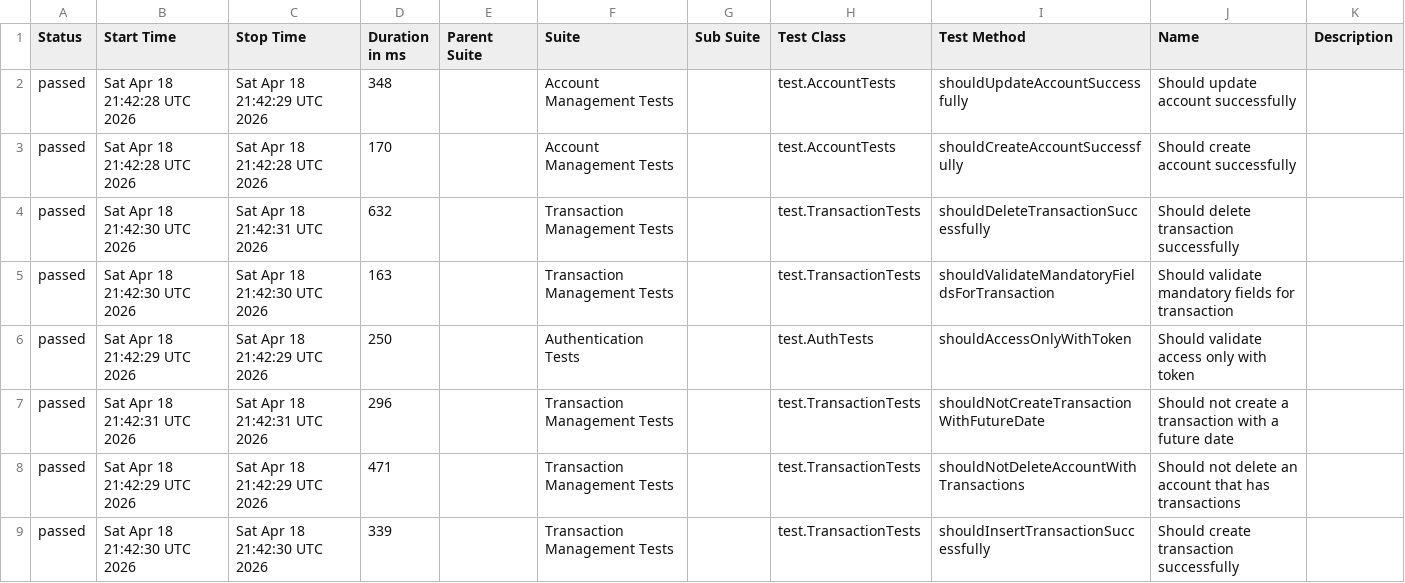
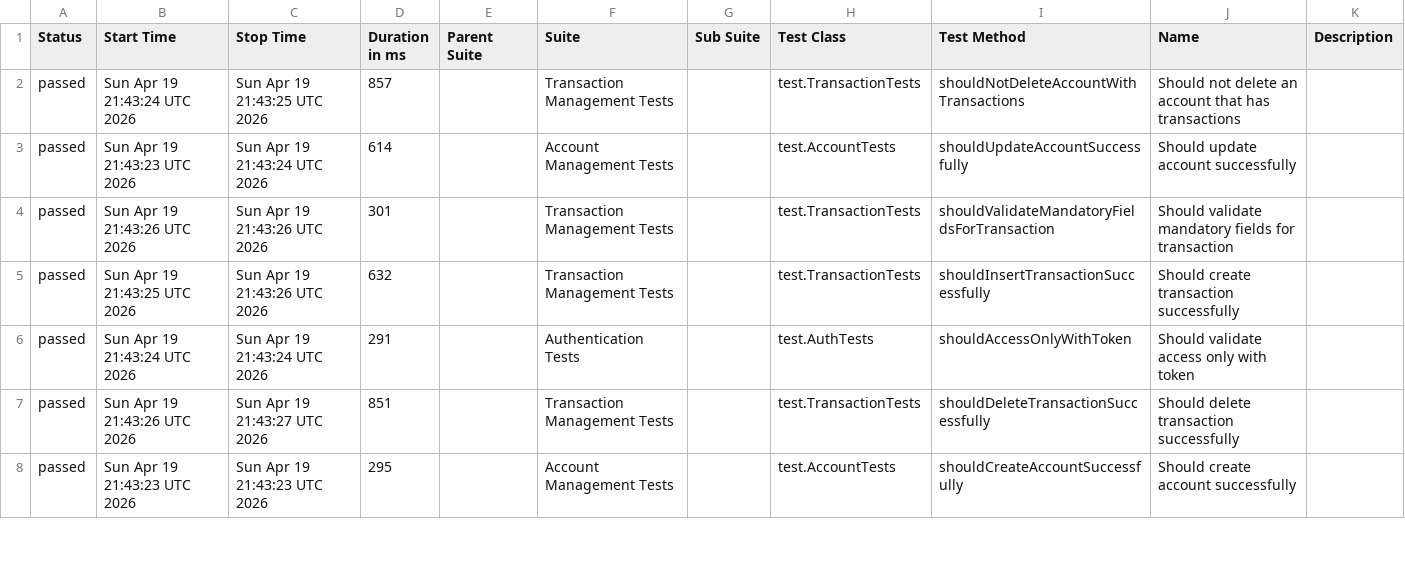
Before and after one commit to JosinaldoGJunior/java-automation-api, a CSV file: data/suites.csv, drawn as a sheet; only a part is shown; the diff covers the shown part only.

```diff
--- a/data/suites.csv
+++ b/data/suites.csv
@@ -1,9 +1,8 @@
 "Status","Start Time","Stop Time","Duration in ms","Parent Suite","Suite","Sub Suite","Test Class","Test Method","Name","Description"
-"passed","Sat Apr 18 21:42:28 UTC 2026","Sat Apr 18 21:42:29 UTC 2026","348","","Account Management Tests","","test.AccountTests","shouldUpdateAccountSuccessfully","Should update account successfully",""
-"passed","Sat Apr 18 21:42:28 UTC 2026","Sat Apr 18 21:42:28 UTC 2026","170","","Account Management Tests","","test.AccountTests","shouldCreateAccountSuccessfully","Should create account successfully",""
-"passed","Sat Apr 18 21:42:30 UTC 2026","Sat Apr 18 21:42:31 UTC 2026","632","","Transaction Management Tests","","test.TransactionTests","shouldDeleteTransactionSuccessfully","Should delete transaction successfully",""
-"passed","Sat Apr 18 21:42:30 UTC 2026","Sat Apr 18 21:42:30 UTC 2026","163","","Transaction Management Tests","","test.TransactionTests","shouldValidateMandatoryFieldsForTransaction","Should validate mandatory fields for transaction",""
-"passed","Sat Apr 18 21:42:29 UTC 2026","Sat Apr 18 21:42:29 UTC 2026","250","","Authentication Tests","","test.AuthTests","shouldAccessOnlyWithToken","Should validate access only with token",""
-"passed","Sat Apr 18 21:42:31 UTC 2026","Sat Apr 18 21:42:31 UTC 2026","296","","Transaction Management Tests","","test.TransactionTests","shouldNotCreateTransactionWithFutureDate","Should not create a transaction with a future date",""
-"passed","Sat Apr 18 21:42:29 UTC 2026","Sat Apr 18 21:42:29 UTC 2026","471","","Transaction Management Tests","","test.TransactionTests","shouldNotDeleteAccountWithTransactions","Should not delete an account that has transactions",""
-"passed","Sat Apr 18 21:42:30 UTC 2026","Sat Apr 18 21:42:30 UTC 2026","339","","Transaction Management Tests","","test.TransactionTests","shouldInsertTransactionSuccessfully","Should create transaction successfully",""
+"passed","Sun Apr 19 21:43:24 UTC 2026","Sun Apr 19 21:43:25 UTC 2026","857","","Transaction Management Tests","","test.TransactionTests","shouldNotDeleteAccountWithTransactions","Should not delete an account that has transactions",""
+"passed","Sun Apr 19 21:43:23 UTC 2026","Sun Apr 19 21:43:24 UTC 2026","614","","Account Management Tests","","test.AccountTests","shouldUpdateAccountSuccessfully","Should update account successfully",""
+"passed","Sun Apr 19 21:43:26 UTC 2026","Sun Apr 19 21:43:26 UTC 2026","301","","Transaction Management Tests","","test.TransactionTests","shouldValidateMandatoryFieldsForTransaction","Should validate mandatory fields for transaction",""
+"passed","Sun Apr 19 21:43:25 UTC 2026","Sun Apr 19 21:43:26 UTC 2026","632","","Transaction Management Tests","","test.TransactionTests","shouldInsertTransactionSuccessfully","Should create transaction successfully",""
+"passed","Sun Apr 19 21:43:24 UTC 2026","Sun Apr 19 21:43:24 UTC 2026","291","","Authentication Tests","","test.AuthTests","shouldAccessOnlyWithToken","Should validate access only with token",""
+"passed","Sun Apr 19 21:43:26 UTC 2026","Sun Apr 19 21:43:27 UTC 2026","851","","Transaction Management Tests","","test.TransactionTests","shouldDeleteTransactionSuccessfully","Should delete transaction successfully",""
+"passed","Sun Apr 19 21:43:23 UTC 2026","Sun Apr 19 21:43:23 UTC 2026","295","","Account Management Tests","","test.AccountTests","shouldCreateAccountSuccessfully","Should create account successfully",""
```
Also changed, not shown: 1 added row and 3 edited cells elsewhere in this file, 31 other files.
